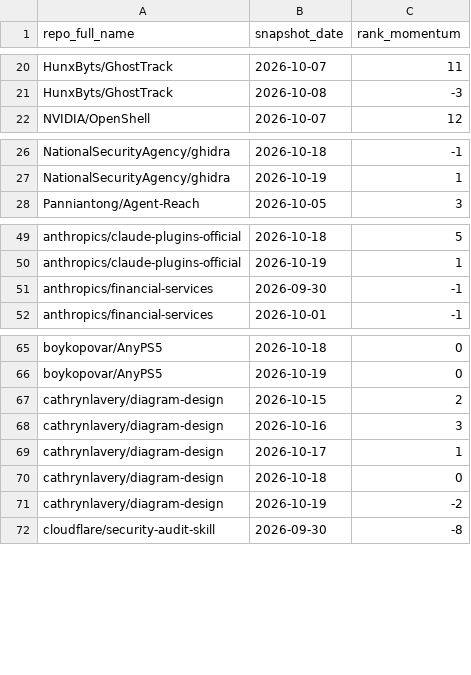
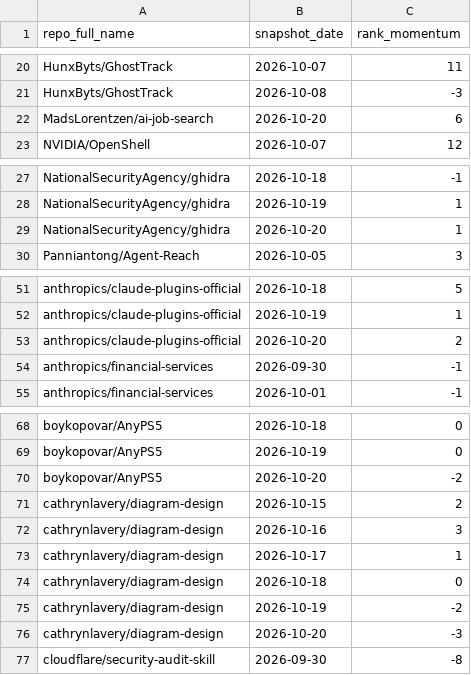
Before and after one commit to husy7/GitHub-TrendsInsight, a CSV file: data/processed/rank_momentum_weekly_all.csv, drawn as a sheet; only a part is shown, gaps mark what is left out; the diff covers the shown part only; the diff names each change by its address in the sheet, - before the commit and + after, or states it on an @@ line.

```diff
--- a/data/processed/rank_momentum_weekly_all.csv
+++ b/data/processed/rank_momentum_weekly_all.csv
+row 22: MadsLorentzen/ai-job-search | 2026-10-20 | 6
+row 29: NationalSecurityAgency/ghidra | 2026-10-20 | 1
+row 53: anthropics/claude-plugins-official | 2026-10-20 | 2
+row 70: boykopovar/AnyPS5 | 2026-10-20 | -2
+row 76: cathrynlavery/diagram-design | 2026-10-20 | -3
```
Also changed, not shown: 6 added rows elsewhere in this file, data/processed/rank_momentum_daily_all.csv, data/processed/rank_momentum_monthly_all.csv, 5 other files.
